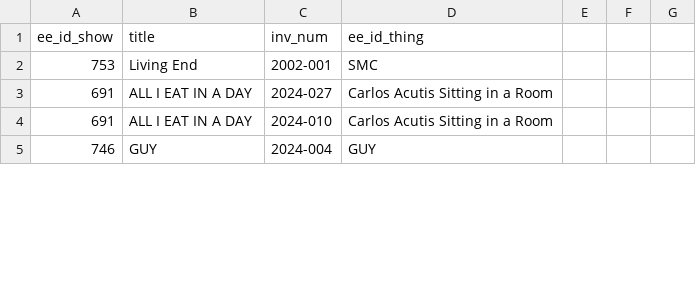
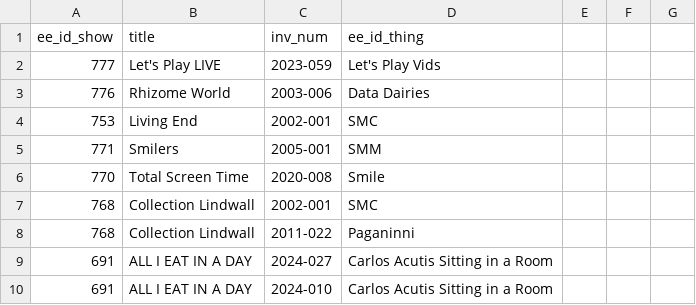
Before and after one commit to coryarcangel/coryarcangel.com, a CSV file: _data/thingsXshows.csv, drawn as a sheet; only a part is shown; the shorter side is filled out with more unchanged rows; the diff names each change by its address in the sheet, - before the commit and + after, or states it on an @@ line.

```diff
--- a/_data/thingsXshows.csv
+++ b/_data/thingsXshows.csv
+row 2: 777 | Let's Play LIVE | 2023-059 | Let's Play Vids
+row 3: 776 | Rhizome World | 2003-006 | Data Dairies
+row 5: 771 | Smilers | 2005-001 | SMM
+row 6: 770 | Total Screen Time | 2020-008 | Smile
+row 7: 768 | Collection Lindwall | 2002-001 | SMC
+row 8: 768 | Collection Lindwall | 2011-022 | Paganinni
```
Also changed, not shown: _data/shows.csv, 2 other files.
